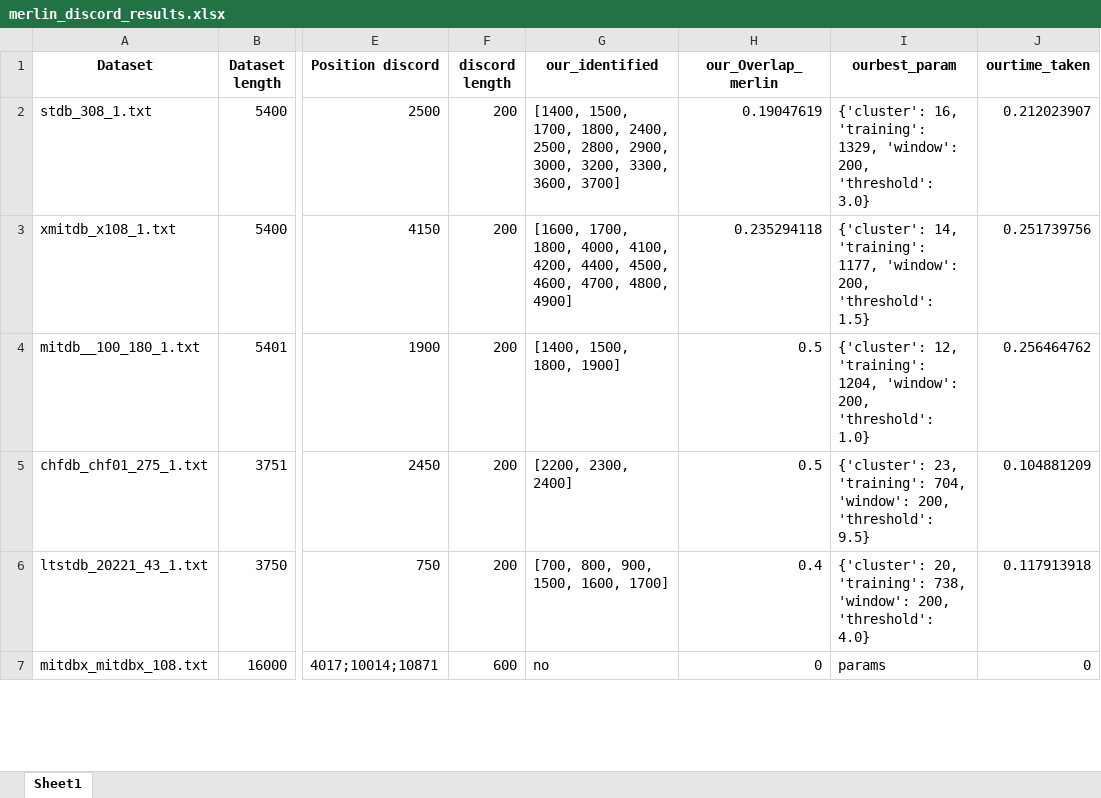
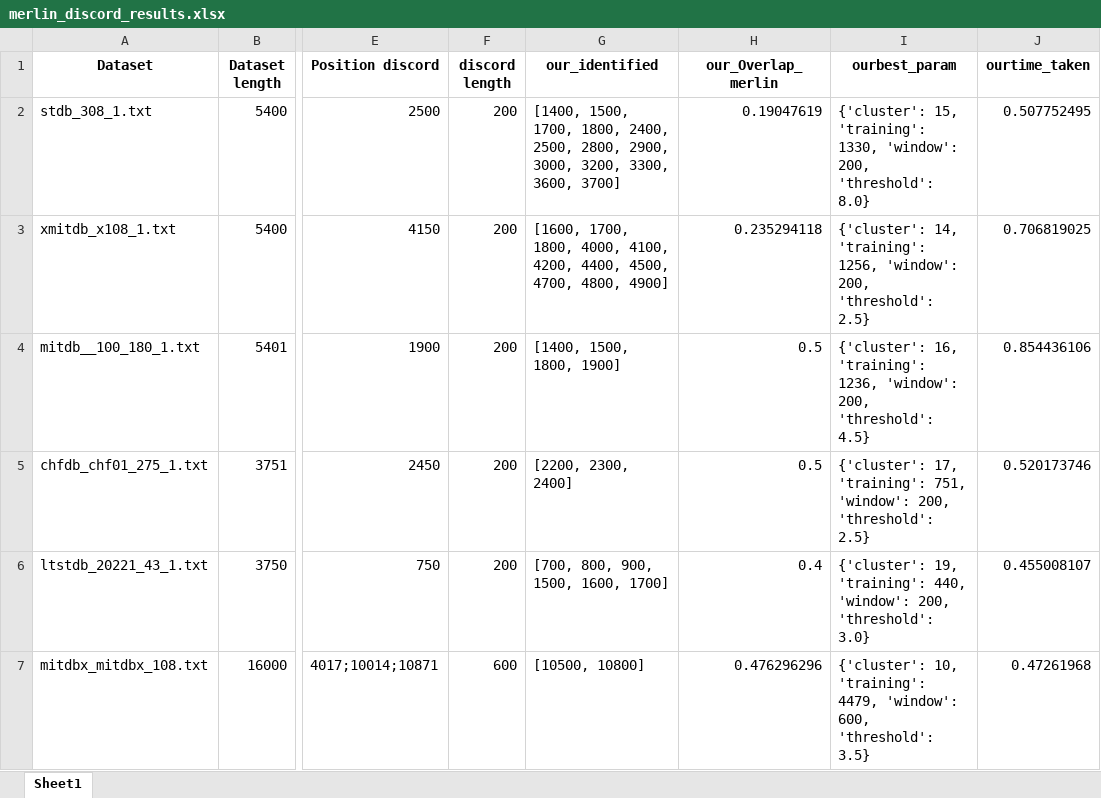
Before and after one commit to ngobibibnbe/anomaly-detection-in-data-stream, an Excel workbook: merlin_discord_results.xlsx, sheet Sheet1, drawn as a sheet; only a part is shown, gaps mark what is left out; values as stored, in another font and other column widths than the file's, no borders; the diff covers the shown part only; the diff names each change by its address in the sheet, - before the commit and + after, or states it on an @@ line.

Commit message:
before removing a great part of the datasets

```diff
--- a/merlin_discord_results.xlsx (sheet Sheet1)
+++ b/merlin_discord_results.xlsx (sheet Sheet1)
-I2 (ourbest_param): {'cluster': 16, 'training': 1329, 'window': 200, 'threshold': 3.0}
+I2 (ourbest_param): {'cluster': 15, 'training': 1330, 'window': 200, 'threshold': 8.0}
-J2 (ourtime_taken): 0.212023907
+J2 (ourtime_taken): 0.507752495
-G3 (our_identified): …4400, 4500, 4600, 4700, 4800,…
+G3 (our_identified): …4400, 4500, 4700, 4800,…
-I3 (ourbest_param): …14, 'training': 1177, 'window': 200, 'threshold': 1.5}
+I3 (ourbest_param): …14, 'training': 1256, 'window': 200, 'threshold': 2.5}
-J3 (ourtime_taken): 0.251739756
+J3 (ourtime_taken): 0.706819025
-I4 (ourbest_param): {'cluster': 12, 'training': 1204, 'window': 200, 'threshold': 1.0}
+I4 (ourbest_param): {'cluster': 16, 'training': 1236, 'window': 200, 'threshold': 4.5}
-J4 (ourtime_taken): 0.256464762
+J4 (ourtime_taken): 0.854436106
-I5 (ourbest_param): {'cluster': 23, 'training': 704, 'window': 200, 'threshold': 9.5}
+I5 (ourbest_param): {'cluster': 17, 'training': 751, 'window': 200, 'threshold': 2.5}
-J5 (ourtime_taken): 0.104881209
+J5 (ourtime_taken): 0.520173746
-I6 (ourbest_param): {'cluster': 20, 'training': 738, 'window': 200, 'threshold': 4.0}
+I6 (ourbest_param): {'cluster': 19, 'training': 440, 'window': 200, 'threshold': 3.0}
-J6 (ourtime_taken): 0.117913918
+J6 (ourtime_taken): 0.455008107
-G7 (our_identified): no
+G7 (our_identified): [10500, 10800]
-H7 (our_Overlap_merlin): 0
+H7 (our_Overlap_merlin): 0.476296296
-I7 (ourbest_param): params
+I7 (ourbest_param): {'cluster': 10, 'training': 4479, 'window': 600, 'threshold': 3.5}
-J7 (ourtime_taken): 0
+J7 (ourtime_taken): 0.47261968
```
Also changed, not shown: 20 edited cells elsewhere in this sheet, result/merlin_our_abnormal_point_univariate.xlsx, 2 other files.
